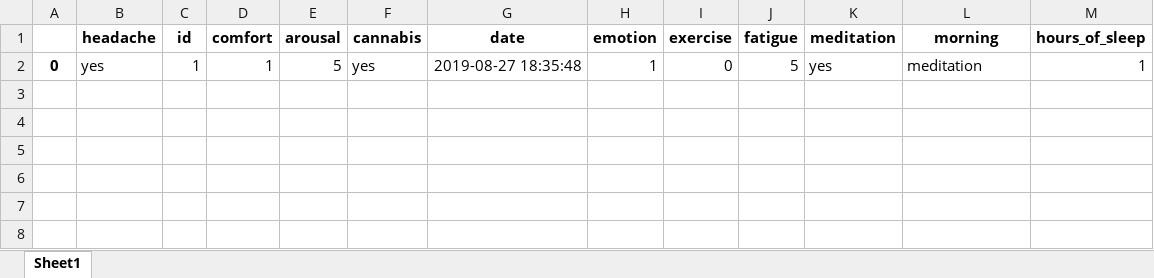
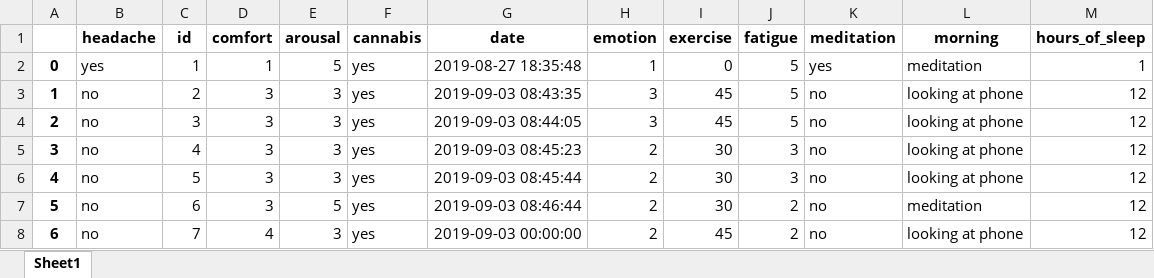
Before and after one commit to peter-amerkhanian/health_tracker, an Excel workbook: health_tracker/uploads/peter_data_2019.xlsx, sheet Sheet1, drawn as a sheet; values as stored, in another font and other column widths than the file's, no borders; the diff names each change by its address in the sheet, - before the commit and + after, or states it on an @@ line.

Commit message:
added a date field

```diff
--- a/health_tracker/uploads/peter_data_2019.xlsx (sheet Sheet1)
+++ b/health_tracker/uploads/peter_data_2019.xlsx (sheet Sheet1)
+row 3: 1 | no | 2 | 3 | 3 | yes | 2019-09-03 08:43:35 | 3 | 45 | 5 | no | looking at phone | 12
+row 4: 2 | no | 3 | 3 | 3 | yes | 2019-09-03 08:44:05 | 3 | 45 | 5 | no | looking at phone | 12
+row 5: 3 | no | 4 | 3 | 3 | yes | 2019-09-03 08:45:23 | 2 | 30 | 3 | no | looking at phone | 12
+row 6: 4 | no | 5 | 3 | 3 | yes | 2019-09-03 08:45:44 | 2 | 30 | 3 | no | looking at phone | 12
+row 7: 5 | no | 6 | 3 | 5 | yes | 2019-09-03 08:46:44 | 2 | 30 | 2 | no | meditation | 12
+row 8: 6 | no | 7 | 4 | 3 | yes | 2019-09-03 00:00:00 | 2 | 45 | 2 | no | looking at phone | 12
```
Also changed, not shown: 6 other files.
